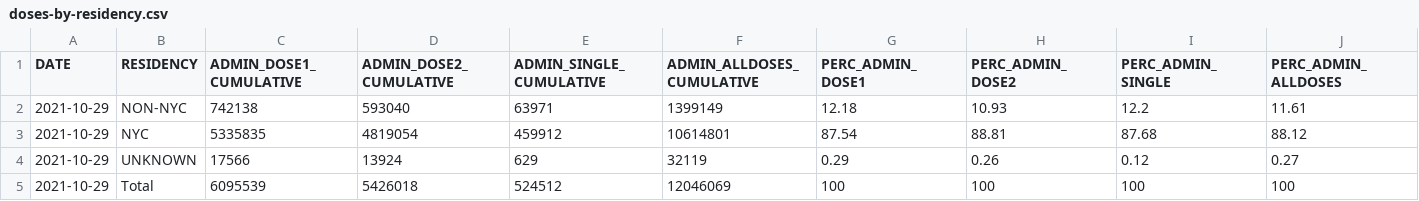
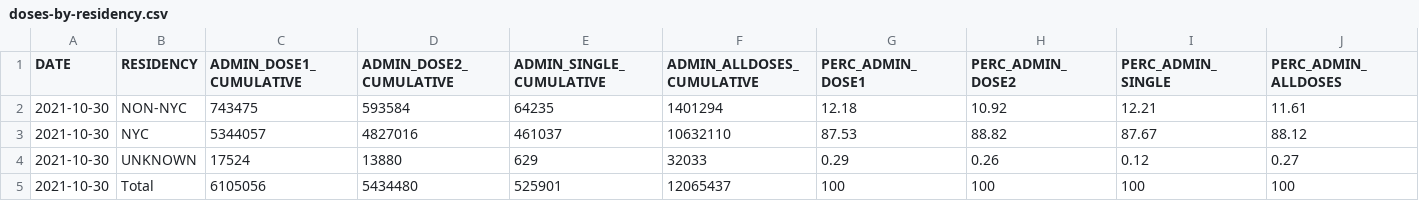
Before and after one commit to nychealth/covid-vaccine-data, a CSV file: doses/doses-by-residency.csv, drawn as a sheet.

```diff
--- a/doses/doses-by-residency.csv
+++ b/doses/doses-by-residency.csv
@@ -1,5 +1,5 @@
 "DATE","RESIDENCY","ADMIN_DOSE1_CUMULATIVE","ADMIN_DOSE2_CUMULATIVE","ADMIN_SINGLE_CUMULATIVE","ADMIN_ALLDOSES_CUMULATIVE","PERC_ADMIN_DOSE1","PERC_ADMIN_DOSE2","PERC_ADMIN_SINGLE","PERC_ADMIN_ALLDOSES"
-2021-10-29,"NON-NYC",742138,593040,63971,1399149,12.18,10.93,12.2,11.61
-2021-10-29,"NYC",5335835,4819054,459912,10614801,87.54,88.81,87.68,88.12
-2021-10-29,"UNKNOWN",17566,13924,629,32119,0.29,0.26,0.12,0.27
-2021-10-29,"Total",6095539,5426018,524512,12046069,100,100,100,100
+2021-10-30,"NON-NYC",743475,593584,64235,1401294,12.18,10.92,12.21,11.61
+2021-10-30,"NYC",5344057,4827016,461037,10632110,87.53,88.82,87.67,88.12
+2021-10-30,"UNKNOWN",17524,13880,629,32033,0.29,0.26,0.12,0.27
+2021-10-30,"Total",6105056,5434480,525901,12065437,100,100,100,100
```
Also changed, not shown: doses/doses-by-day.csv, doses/doses-by-residency-age.csv, 1 other file.
